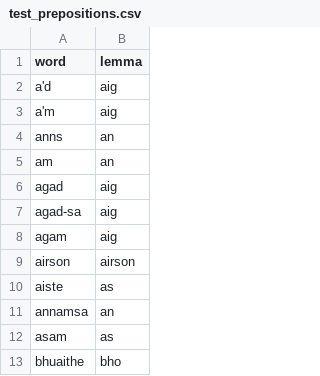
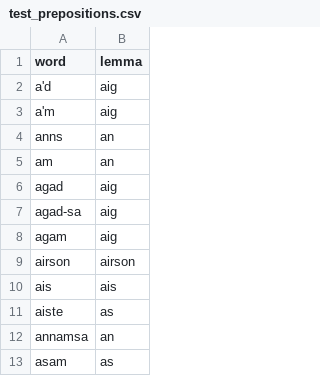
Before and after one commit to colinbatchelor/gdbank, a CSV file: innealan/resources/test_prepositions.csv, drawn as a sheet; only a part is shown; the shorter side is filled out with more unchanged rows.

```diff
--- a/innealan/resources/test_prepositions.csv
+++ b/innealan/resources/test_prepositions.csv
@@ -9,2 +9,3 @@ agam,aig
 airson,airson
+ais,ais
 aiste,as
```
Also changed, not shown: innealan/resources/lemmata.csv, innealan/resources/prepositions.csv, 6 other files.
